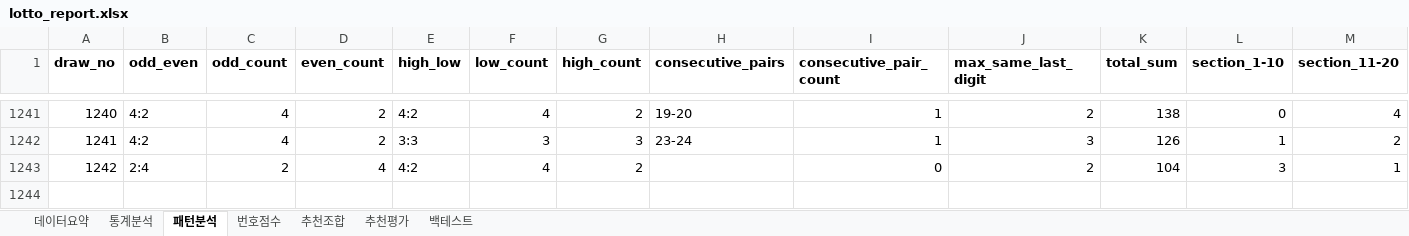
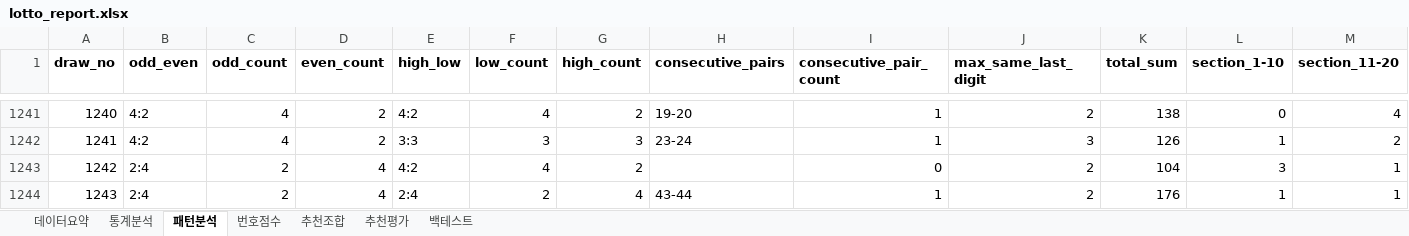
Before and after one commit to chltjtn-create/lotto-analyzer, an Excel workbook: lotto_report.xlsx, sheet 패턴분석, drawn as a sheet; only a part is shown, gaps mark what is left out; values as stored, in another font and other column widths than the file's, no borders; rows hold the shown columns only; the diff names each change by its address in the sheet, - before the commit and + after, or states it on an @@ line.

```diff
--- a/lotto_report.xlsx (sheet 패턴분석)
+++ b/lotto_report.xlsx (sheet 패턴분석)
+row 1244: 1243 | 2:4 | 2 | 4 | 2:4 | 2 | 4 | 43-44 | 1 | 2 | 176 | 1 | 1
```
Also changed, not shown: sheet 번호점수, sheet 통계분석, sheet 추천조합, sheet 추천평가, sheet 데이터요약, 7 other files.
